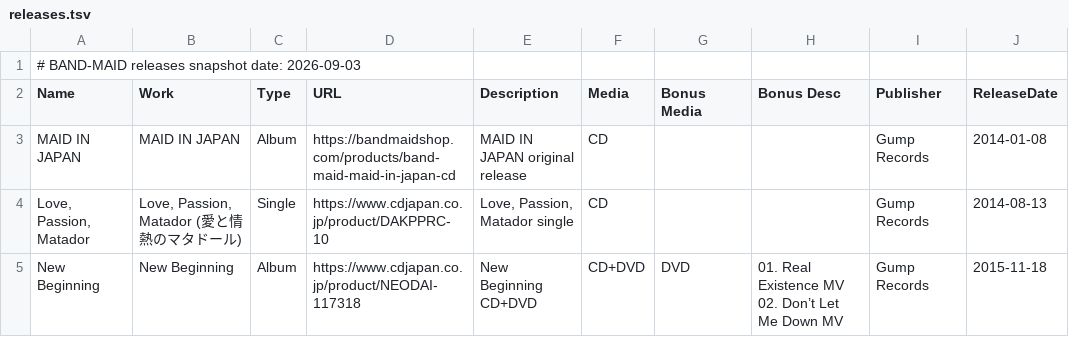
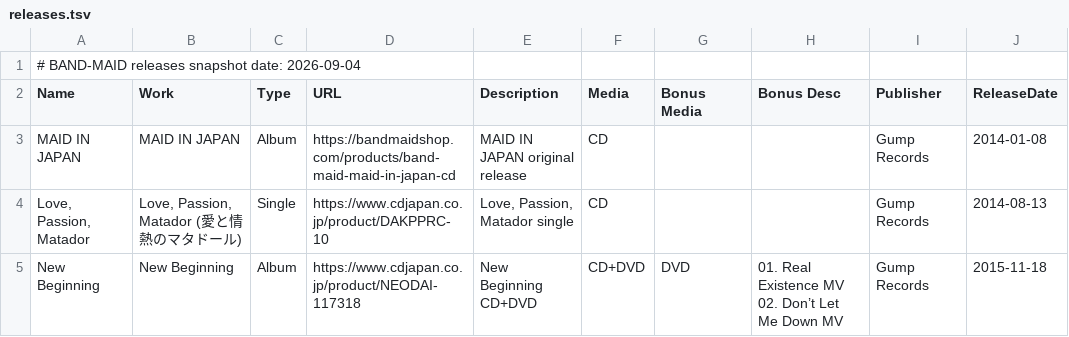
Before and after one commit to DriveTimeBM/BAND-MAID_gpt, a TSV file: releases/releases.tsv, drawn as a sheet; only a part is shown.

```diff
--- a/releases/releases.tsv
+++ b/releases/releases.tsv
@@ -1,2 +1,2 @@
-# BAND-MAID releases snapshot date: 2026-09-03
+# BAND-MAID releases snapshot date: 2026-09-04
 Name	Work	Type	URL	Description	Media	Bonus Media	Bonus Desc	Publisher	ReleaseDate
```
Also changed, not shown: fanclub/fanclub.tsv, fanclub/gallery.tsv, 25 other files.
